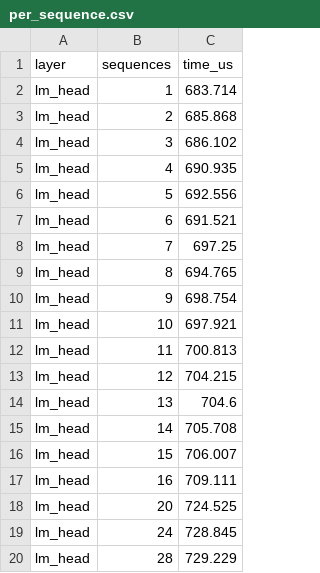
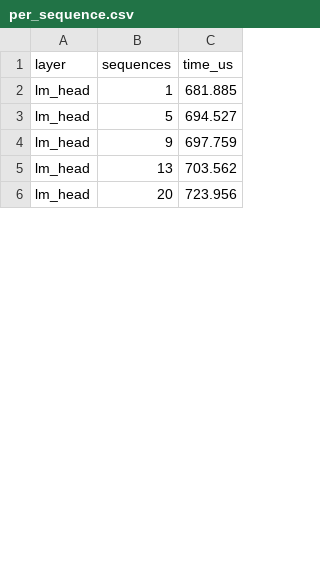
Before and after one commit to congmng/CedInferScheduler, a CSV file: LLMServingSim/profiler/perf/A100/Qwen/Qwen3-8B/bf16/tp1/per_sequence.csv, drawn as a sheet; only a part is shown; the diff covers the shown part only.

```diff
--- a/LLMServingSim/profiler/perf/A100/Qwen/Qwen3-8B/bf16/tp1/per_sequence.csv
+++ b/LLMServingSim/profiler/perf/A100/Qwen/Qwen3-8B/bf16/tp1/per_sequence.csv
@@ -1,20 +1,6 @@
 layer,sequences,time_us
-lm_head,1,683.714
-lm_head,2,685.868
-lm_head,3,686.102
-lm_head,4,690.935
-lm_head,5,692.556
-lm_head,6,691.521
-lm_head,7,697.25
-lm_head,8,694.765
-lm_head,9,698.754
-lm_head,10,697.921
-lm_head,11,700.813
-lm_head,12,704.215
-lm_head,13,704.6
-lm_head,14,705.708
-lm_head,15,706.007
-lm_head,16,709.111
-lm_head,20,724.525
-lm_head,24,728.845
-lm_head,28,729.229
+lm_head,1,681.885
+lm_head,5,694.527
+lm_head,9,697.759
+lm_head,13,703.562
+lm_head,20,723.956
```
Also changed, not shown: 21 added rows, 7 removed rows and 6 edited cells elsewhere in this file, LLMServingSim/profiler/perf/A100/Qwen/Qwen3-8B/bf16/tp1/dense.csv, LLMServingSim/profiler/perf/A100/Qwen/Qwen3-8B/bf16/tp2/dense.csv, 13 other files.
